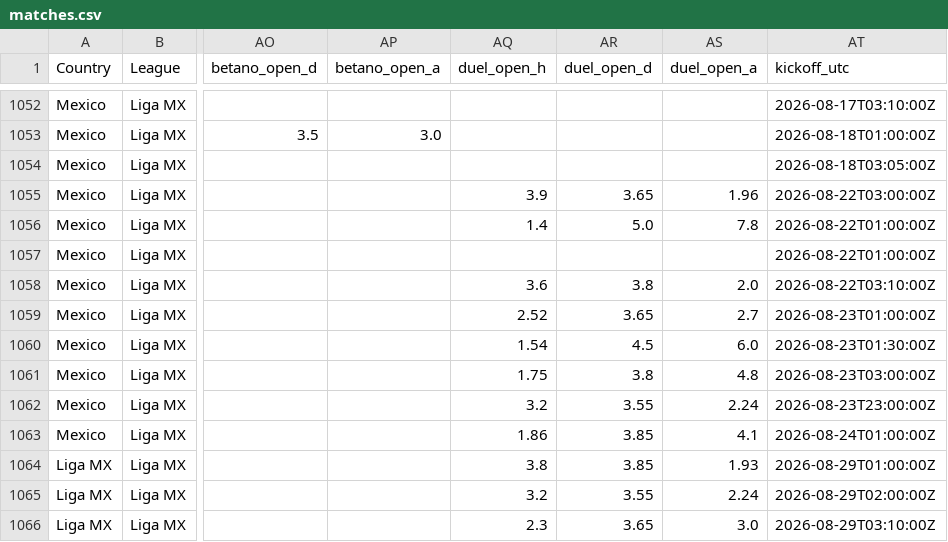
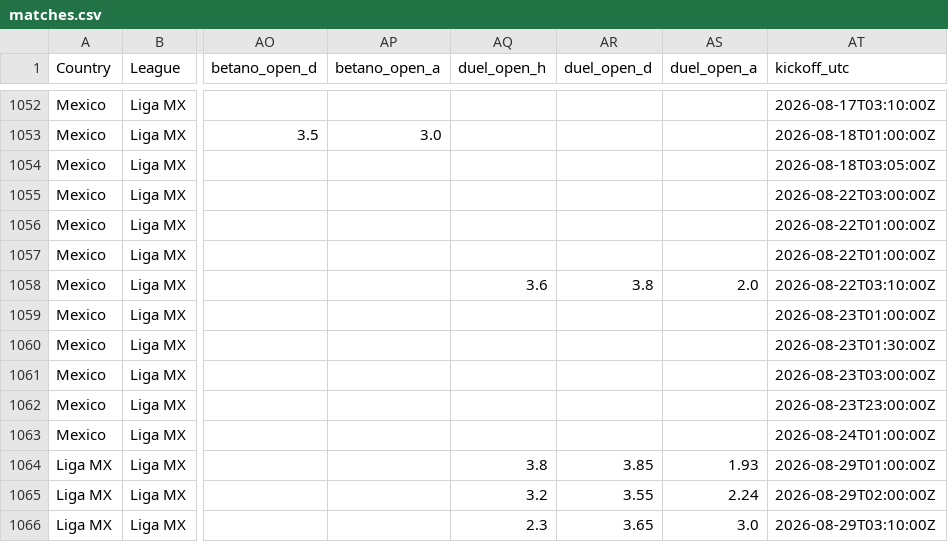
Before and after one commit to jiajun-builds/betmodel, a CSV file: data/ligamx/matches.csv, drawn as a sheet; only a part is shown, gaps mark what is left out; the diff names each change by its address in the sheet, - before the commit and + after, or states it on an @@ line.

```diff
--- a/data/ligamx/matches.csv
+++ b/data/ligamx/matches.csv
-AQ1055 (duel_open_h): 3.9
+AQ1055 (duel_open_h): (empty)
-AR1055 (duel_open_d): 3.65
+AR1055 (duel_open_d): (empty)
-AS1055 (duel_open_a): 1.96
+AS1055 (duel_open_a): (empty)
-AQ1056 (duel_open_h): 1.4
+AQ1056 (duel_open_h): (empty)
-AR1056 (duel_open_d): 5.0
+AR1056 (duel_open_d): (empty)
-AS1056 (duel_open_a): 7.8
+AS1056 (duel_open_a): (empty)
-AQ1059 (duel_open_h): 2.52
+AQ1059 (duel_open_h): (empty)
-AR1059 (duel_open_d): 3.65
+AR1059 (duel_open_d): (empty)
-AS1059 (duel_open_a): 2.7
+AS1059 (duel_open_a): (empty)
-AQ1060 (duel_open_h): 1.54
+AQ1060 (duel_open_h): (empty)
-AR1060 (duel_open_d): 4.5
+AR1060 (duel_open_d): (empty)
-AS1060 (duel_open_a): 6.0
+AS1060 (duel_open_a): (empty)
-AQ1061 (duel_open_h): 1.75
+AQ1061 (duel_open_h): (empty)
-AR1061 (duel_open_d): 3.8
+AR1061 (duel_open_d): (empty)
-AS1061 (duel_open_a): 4.8
+AS1061 (duel_open_a): (empty)
-AQ1062 (duel_open_h): 3.2
+AQ1062 (duel_open_h): (empty)
-AR1062 (duel_open_d): 3.55
+AR1062 (duel_open_d): (empty)
-AS1062 (duel_open_a): 2.24
+AS1062 (duel_open_a): (empty)
-AQ1063 (duel_open_h): 1.86
+AQ1063 (duel_open_h): (empty)
-AR1063 (duel_open_d): 3.85
+AR1063 (duel_open_d): (empty)
-AS1063 (duel_open_a): 4.1
+AS1063 (duel_open_a): (empty)
```
